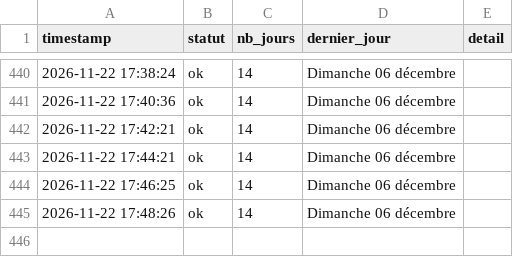
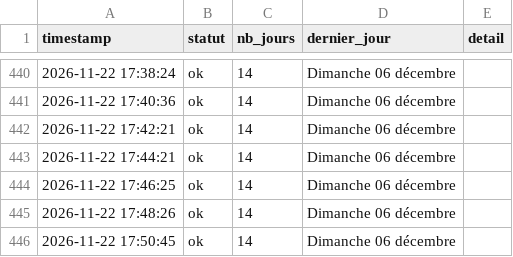
Before and after one commit to Tattsuwo/paris-tennis-watch, a CSV file: docs/data/requetes.csv, drawn as a sheet; only a part is shown, gaps mark what is left out.

```diff
--- a/docs/data/requetes.csv
+++ b/docs/data/requetes.csv
@@ -445 +445,2 @@ timestamp,statut,nb_jours,dernier_jour,detail
 2026-11-22 17:48:26,ok,14,Dimanche 06 décembre,
+2026-11-22 17:50:45,ok,14,Dimanche 06 décembre,
```
Also changed, not shown: docs/data/log.csv, 1 other file.
